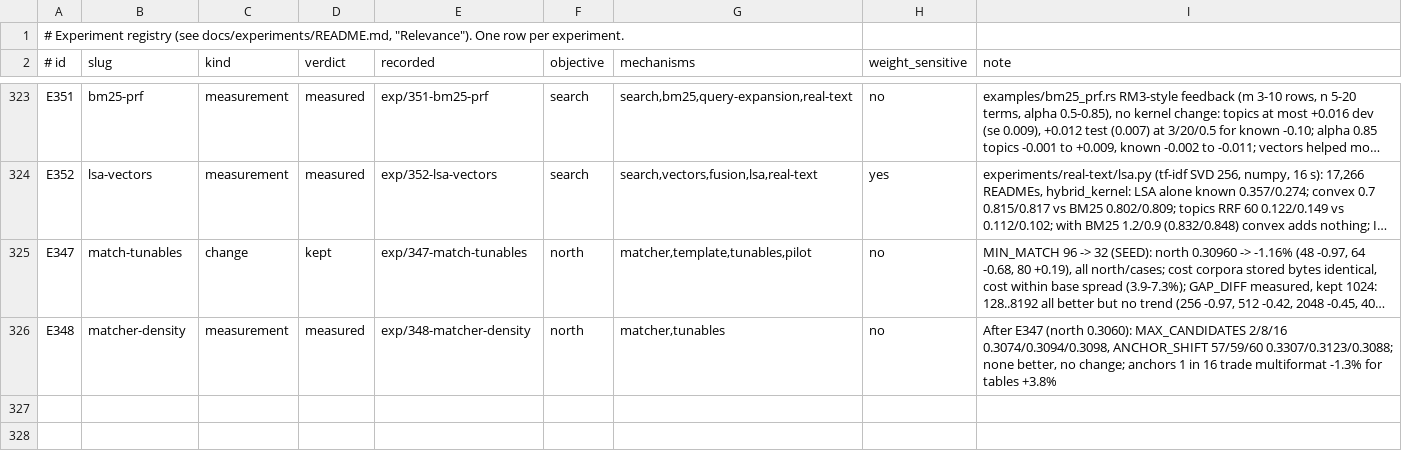
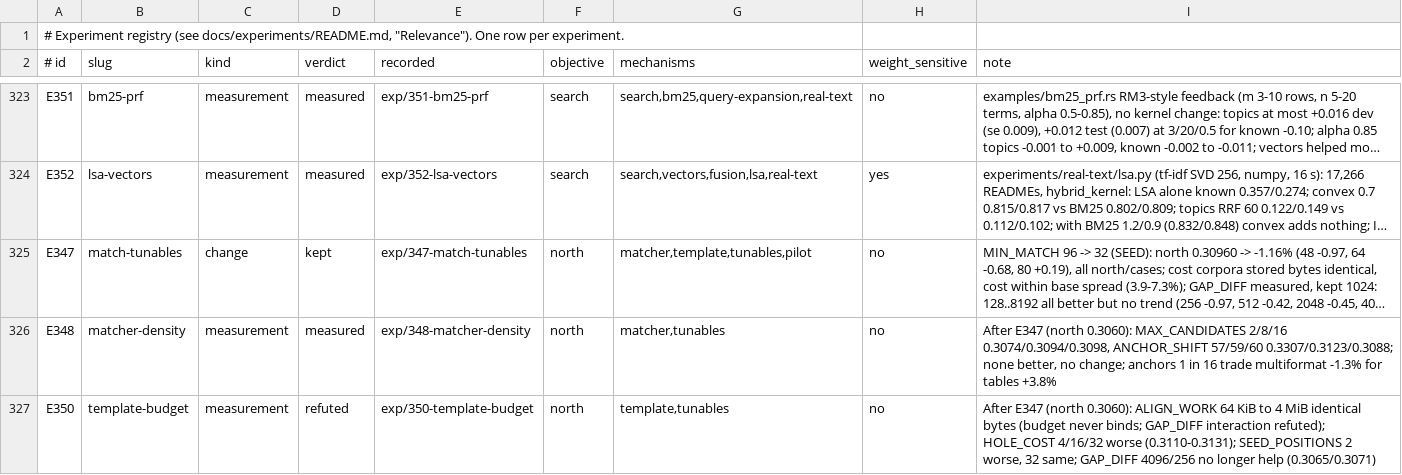
Before and after one commit to han-so1omon/ikam, a TSV file: docs/experiments/registry.tsv, drawn as a sheet; only a part is shown, gaps mark what is left out; long unchanged cells end in …; the diff names each change by its address in the sheet, - before the commit and + after, or states it on an @@ line.

```diff
--- a/docs/experiments/registry.tsv
+++ b/docs/experiments/registry.tsv
+row 327: E350 | template-budget | measurement | refuted | exp/350-template-budget | north | template,tunables | no | After E347 (north 0.3060): ALIGN_WORK 64 KiB to 4 MiB identical bytes (budget never binds; GAP_DIFF interaction refuted); HOLE_COST 4/16/32 worse (0.3110-0.3131); SEED_POSITIONS 2 worse, 32 same; GAP_DIFF 4096/256 no longer help (0.3065/0.3071)
```
Also changed, not shown: 1 other file.
